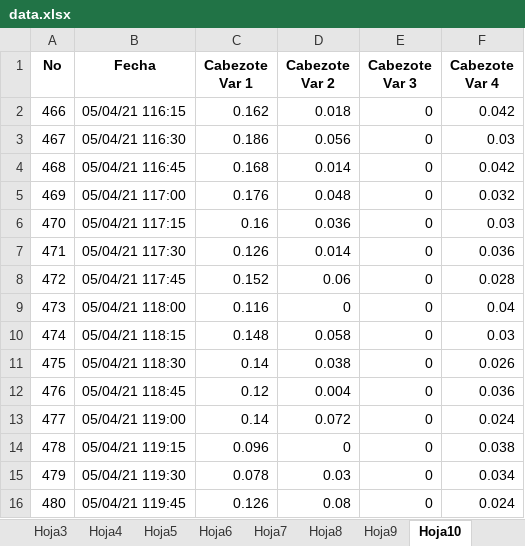
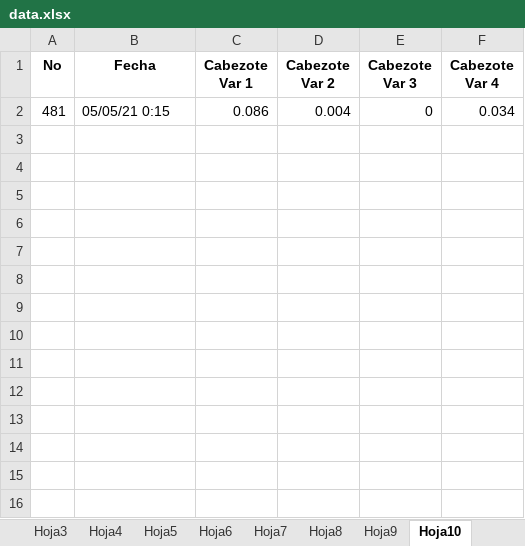
Before and after one commit to IIpapuII/ConvertData, an Excel workbook: data.xlsx, sheet Hoja10, drawn as a sheet; values as stored, in another font and other column widths than the file's, no borders; removed rows and columns are numbered as before the commit, all else as after; the diff names each change by its address in the sheet, - before the commit and + after, or states it on an @@ line.

Commit message:
Arreglo de la relación de la salidad de datos en todas las hojas junto con el ajuste de toma de fecha de punto de muestra con continuación de punto de muestreo

```diff
--- a/data.xlsx (sheet Hoja10)
+++ b/data.xlsx (sheet Hoja10)
-row 2: 466 | 05/04/21 116:15 | 0.162 | 0.018 | 0 | 0.042
-row 3: 467 | 05/04/21 116:30 | 0.186 | 0.056 | 0 | 0.03
-row 4: 468 | 05/04/21 116:45 | 0.168 | 0.014 | 0 | 0.042
-row 5: 469 | 05/04/21 117:00 | 0.176 | 0.048 | 0 | 0.032
-row 6: 470 | 05/04/21 117:15 | 0.16 | 0.036 | 0 | 0.03
-row 7: 471 | 05/04/21 117:30 | 0.126 | 0.014 | 0 | 0.036
-row 8: 472 | 05/04/21 117:45 | 0.152 | 0.06 | 0 | 0.028
-row 9: 473 | 05/04/21 118:00 | 0.116 | 0 | 0 | 0.04
-row 10: 474 | 05/04/21 118:15 | 0.148 | 0.058 | 0 | 0.03
-row 11: 475 | 05/04/21 118:30 | 0.14 | 0.038 | 0 | 0.026
-row 12: 476 | 05/04/21 118:45 | 0.12 | 0.004 | 0 | 0.036
-row 13: 477 | 05/04/21 119:00 | 0.14 | 0.072 | 0 | 0.024
-row 14: 478 | 05/04/21 119:15 | 0.096 | 0 | 0 | 0.038
-row 15: 479 | 05/04/21 119:30 | 0.078 | 0.03 | 0 | 0.034
-row 16: 480 | 05/04/21 119:45 | 0.126 | 0.08 | 0 | 0.024
+row 2: 481 | 05/05/21 0:15 | 0.086 | 0.004 | 0 | 0.034
```
Also changed, not shown: sheet Hoja2, sheet Hoja7, sheet Hoja6, sheet Hoja3, sheet Hoja1, sheet Hoja8, 3 more sheets, 2 other files.
